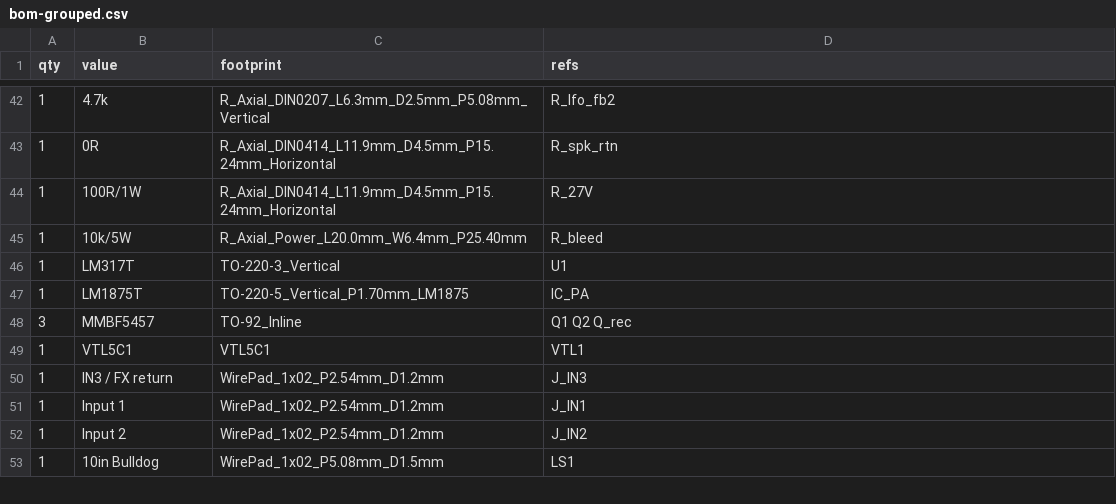
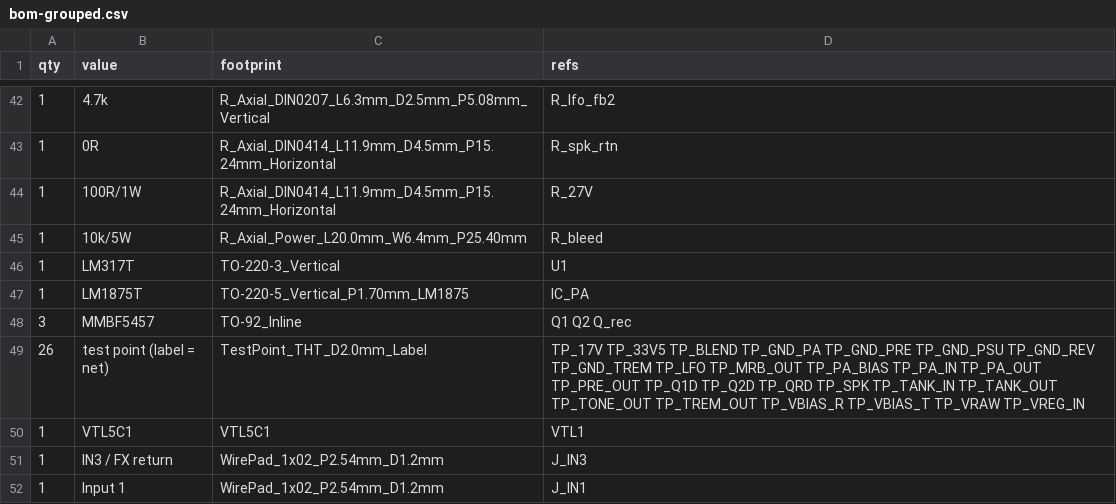
Before and after one commit to jcfurey/cambridge_reverb, a CSV file: bom/bom-grouped.csv, drawn as a sheet; only a part is shown, gaps mark what is left out; the shorter side is filled out with more unchanged rows.

```diff
--- a/bom/bom-grouped.csv
+++ b/bom/bom-grouped.csv
@@ -48,2 +48,3 @@ qty,value,footprint,refs
 3,MMBF5457,TO-92_Inline,Q1 Q2 Q_rec
+26,test point (label = net),TestPoint_THT_D2.0mm_Label,TP_17V TP_33V5 TP_BLEND TP_GND_PA TP_GND_PRE TP_GND_PSU TP_GND_REV TP_GND_TREM TP_LFO TP_MRB_OUT TP_PA_BIAS TP_PA_IN TP_PA_OUT TP_PRE_OUT TP_Q1D TP_Q2D TP_QRD TP_SPK TP_TANK_IN TP_TANK_OUT TP_TONE_OUT TP_TREM_OUT TP_VBIAS_R TP_VBIAS_T TP_VRAW TP_VREG_IN
 1,VTL5C1,VTL5C1,VTL1
```
Also changed, not shown: bom/bom.csv, 22 other files.
